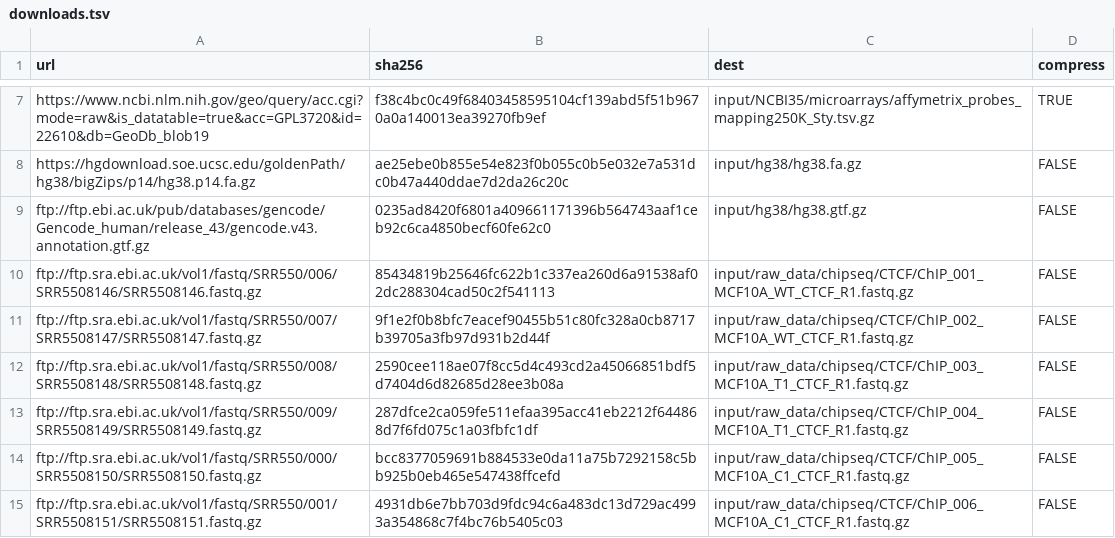
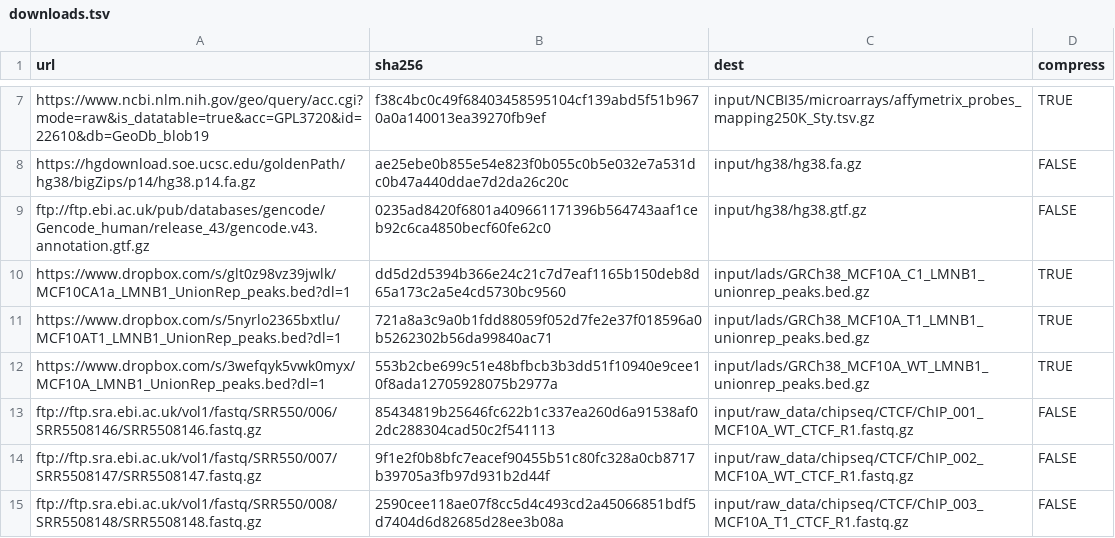
Before and after one commit to paulsengroup/2022-mcf10a-cancer-progression, a TSV file: data/downloads.tsv, drawn as a sheet; only a part is shown, gaps mark what is left out; the shorter side is filled out with more unchanged rows.

Commit message:
Add LADs from download list

```diff
--- a/data/downloads.tsv
+++ b/data/downloads.tsv
@@ -9,2 +9,5 @@ https://hgdownload.soe.ucsc.edu/goldenPath/hg38/bigZips/p14/hg38.p14.fa.gz	ae25e
 ftp://ftp.ebi.ac.uk/pub/databases/gencode/Gencode_human/release_43/gencode.v43.annotation.gtf.gz	0235ad8420f6801a409661171396b564743aaf1ceb92c6ca4850becf60fe62c0	input/hg38/hg38.gtf.gz	FALSE
+https://www.dropbox.com/s/glt0z98vz39jwlk/MCF10CA1a_LMNB1_UnionRep_peaks.bed?dl=1	dd5d2d5394b366e24c21c7d7eaf1165b150deb8d65a173c2a5e4cd5730bc9560	input/lads/GRCh38_MCF10A_C1_LMNB1_unionrep_peaks.bed.gz	TRUE
+https://www.dropbox.com/s/5nyrlo2365bxtlu/MCF10AT1_LMNB1_UnionRep_peaks.bed?dl=1	721a8a3c9a0b1fdd88059f052d7fe2e37f018596a0b5262302b56da99840ac71	input/lads/GRCh38_MCF10A_T1_LMNB1_unionrep_peaks.bed.gz	TRUE
+https://www.dropbox.com/s/3wefqyk5vwk0myx/MCF10A_LMNB1_UnionRep_peaks.bed?dl=1	553b2cbe699c51e48bfbcb3b3dd51f10940e9cee10f8ada12705928075b2977a	input/lads/GRCh38_MCF10A_WT_LMNB1_unionrep_peaks.bed.gz	TRUE
 ftp://ftp.sra.ebi.ac.uk/vol1/fastq/SRR550/006/SRR5508146/SRR5508146.fastq.gz	85434819b25646fc622b1c337ea260d6a91538af02dc288304cad50c2f541113	input/raw_data/chipseq/CTCF/ChIP_001_MCF10A_WT_CTCF_R1.fastq.gz	FALSE
```
